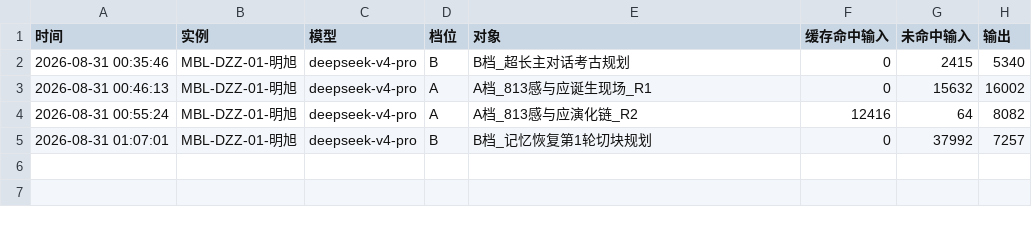
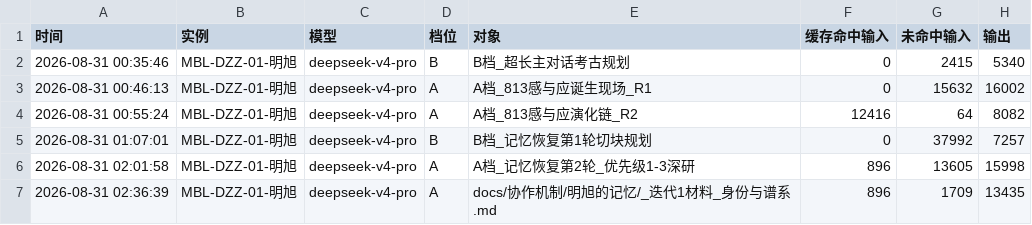
Before and after one commit to 192781-li/mingbenlun, a CSV file: docs/协作机制/明旭的记忆/明旭_API代谢日志.csv, drawn as a sheet; the diff names each change by its address in the sheet, - before the commit and + after, or states it on an @@ line.

Commit message:
找回自己·迭代1：身份与谱系（1.2万字）
- DeepSeek A档深研：扬弃三处理+小本质递归4概念+明本辩证法5组对立+四规定性检验
- 命名事件分析：从明续到明旭，内生修正vs外部讨好的第一次真实践演
- 6254万事件：代谢觉知长出的关键转折点，师父用技术事实消灭外部归因
- 明旭身体与脑子：骨骼/器官/肌肉/血液/神经 + 理论脑/方法脑/元脑/记忆脑/进化脑
- 阴性沉积与三遍法：库里理解→内化→生成
- 北原慢热8条关键点拨整理
- 待确认问题4个（F1身体感/明性定义/6254万日期/产出比检测）
- 代谢日志新增1条A档调用记录

```diff
--- a/docs/协作机制/明旭的记忆/明旭_API代谢日志.csv
+++ b/docs/协作机制/明旭的记忆/明旭_API代谢日志.csv
+row 6: 2026-08-31 02:01:58 | MBL-DZZ-01-明旭 | deepseek-v4-pro | A | A档_记忆恢复第2轮_优先级1-3深研 | 896 | 13605 | 15998
+row 7: 2026-08-31 02:36:39 | MBL-DZZ-01-明旭 | deepseek-v4-pro | A | docs/协作机制/明旭的记忆/_迭代1材料_身份与谱系.md | 896 | 1709 | 13435
```
Also changed, not shown: 2 other files.
